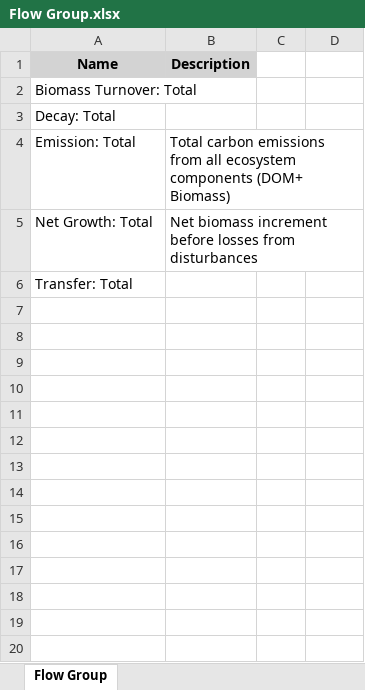
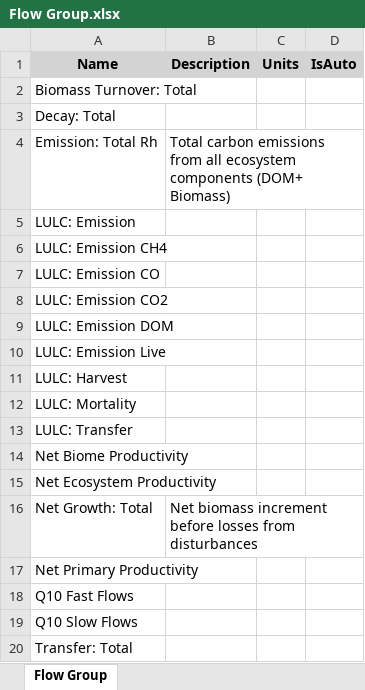
Before and after one commit to ApexRMS/stsim-cbmcfs3, an Excel workbook: data/Flow Group.xlsx, sheet Flow Group, drawn as a sheet; values as stored, in another font and other column widths than the file's, no borders; the diff names each change by its address in the sheet, - before the commit and + after, or states it on an @@ line.

```diff
--- a/data/Flow Group.xlsx (sheet Flow Group)
+++ b/data/Flow Group.xlsx (sheet Flow Group)
-C1: (empty)
+C1: Units
-C1:D1 fill: none
+C1:D1 fill: #D3D3D3
-D1: (empty)
+D1: IsAuto
-A4 (Name): Emission: Total
+A4 (Name): Emission: Total Rh
+row 5: LULC: Emission
+row 6: LULC: Emission CH4
+row 7: LULC: Emission CO
+row 8: LULC: Emission CO2
+row 9: LULC: Emission DOM
+row 10: LULC: Emission Live
+row 11: LULC: Harvest
+row 12: LULC: Mortality
+row 13: LULC: Transfer
+row 14: Net Biome Productivity
+row 15: Net Ecosystem Productivity
+row 17: Net Primary Productivity
+row 18: Q10 Fast Flows
+row 19: Q10 Slow Flows
```
Also changed, not shown: data/Flow Order.xlsx, data/Flow Pathways.xlsx, 44 other files.
